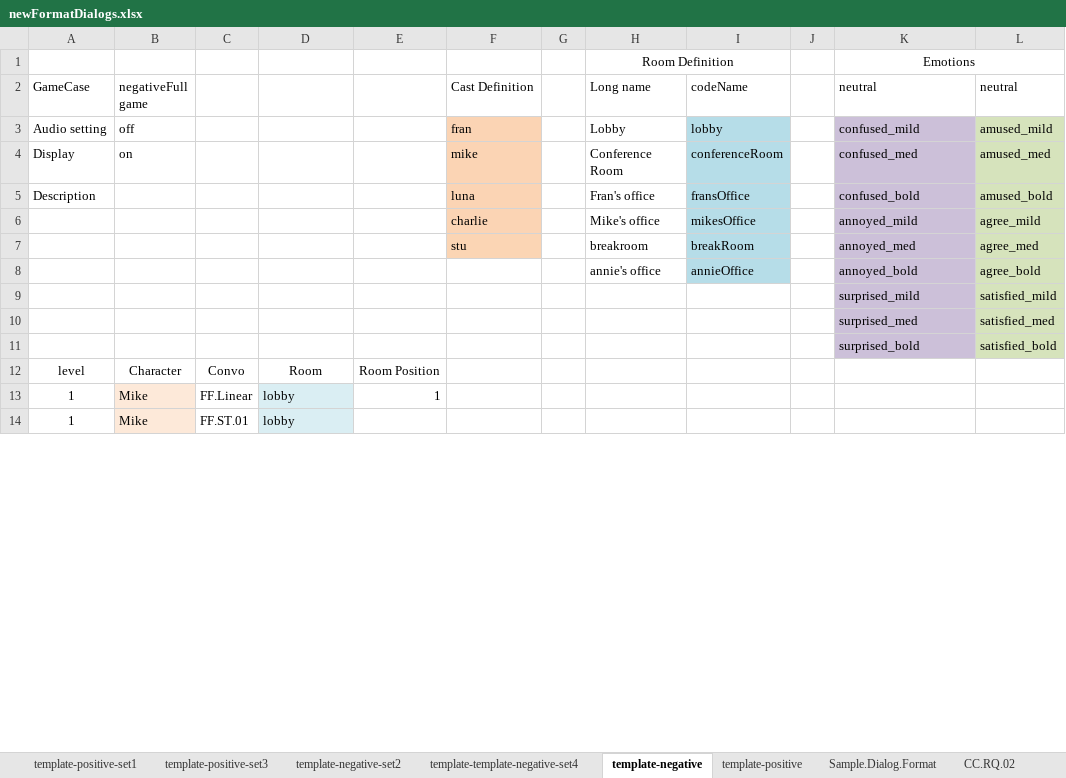
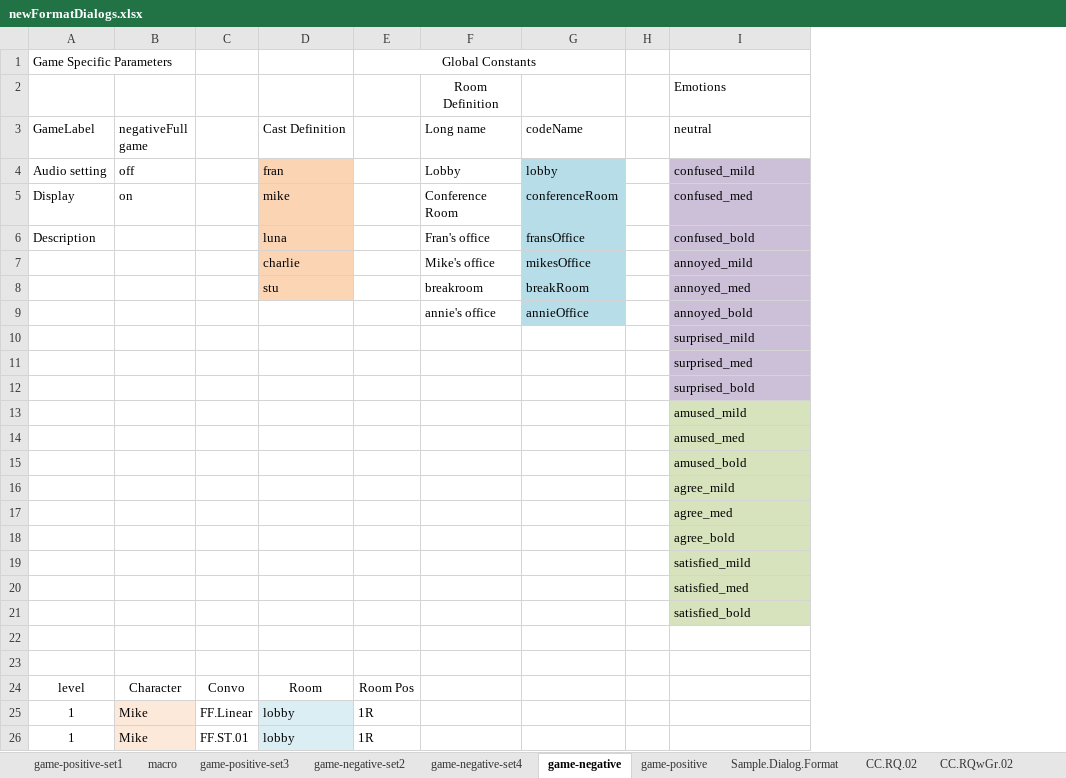
Before and after one commit to chakabaka1027/AA-2017, an Excel workbook: src/assets/newFormatDialogs.xlsx, sheet game-negative, drawn as a sheet; only a part is shown; values as stored, in another font and other column widths than the file's, no borders; removed rows and columns are numbered as before the commit, all else as after; the diff names each change by its address in the sheet, - before the commit and + after, or states it on an @@ line.

```diff
--- a/src/assets/newFormatDialogs.xlsx (sheet game-negative)
+++ b/src/assets/newFormatDialogs.xlsx (sheet game-negative)
-sheet tab: template-positive-set1
+sheet tab: game-positive-set1
-sheet tab: template-positive-set3
+sheet tab: game-positive-set3
-sheet tab: template-negative-set2
+sheet tab: game-negative-set2
-sheet tab: template-template-negative-set4
+sheet tab: game-negative-set4
-sheet tab: template-negative
+sheet tab: game-negative
-sheet tab: template-positive
+sheet tab: game-positive
+sheet tab: macro
-column E, rows 12-13: Room Position | 1
-column F (Cast Definition), rows 3-7: fran | mike | luna | charlie | stu
-column G, empty
+column E, rows 24-26: Room Pos | 1R | 1R
-column L (neutral), rows 3-11: amused_mild | amused_med | amused_bold | agree_mild | agree_med | agree_bold | satisfied_mild | satisfied_med | satisfied_bold
+row 1: Game Specific Parameters |  |  |  | Global Constants
-H1:I1 merged
-I2 alignment: center
+I2 alignment: left
-K1:L1 merged
-A3: GameCase
+A3: GameLabel
-D3: (empty)
+D3: Cast Definition
-D4 (Cast Definition): (empty)
+D4 (Cast Definition): fran
-D4:D7 fill: none
+D4:D7 fill: #FBD4B4
-D5 (Cast Definition): (empty)
+D5 (Cast Definition): mike
-D6 (Cast Definition): (empty)
+D6 (Cast Definition): luna
-D7 (Cast Definition): (empty)
+D7 (Cast Definition): charlie
-D8 (Cast Definition): (empty)
+D8 (Cast Definition): stu
-D8 fill: none
+D8 fill: #FBD5B4
+row 13:  |  |  |  |  |  |  |  | amused_mild
+row 14:  |  |  |  |  |  |  |  | amused_med
+row 15:  |  |  |  |  |  |  |  | amused_bold
+row 16:  |  |  |  |  |  |  |  | agree_mild
+row 17:  |  |  |  |  |  |  |  | agree_med
+row 18:  |  |  |  |  |  |  |  | agree_bold
+row 19:  |  |  |  |  |  |  |  | satisfied_mild
+row 20:  |  |  |  |  |  |  |  | satisfied_med
+row 21:  |  |  |  |  |  |  |  | satisfied_bold
+row 22: (empty)
+row 23: (empty)
```
Also changed, not shown: sheet Sample.Dialog.Format, sheet game-positive, sheet game-positive-set1, sheet game-negative-set2, sheet game-negative-set4, sheet game-positive-set3, 2 more sheets.
